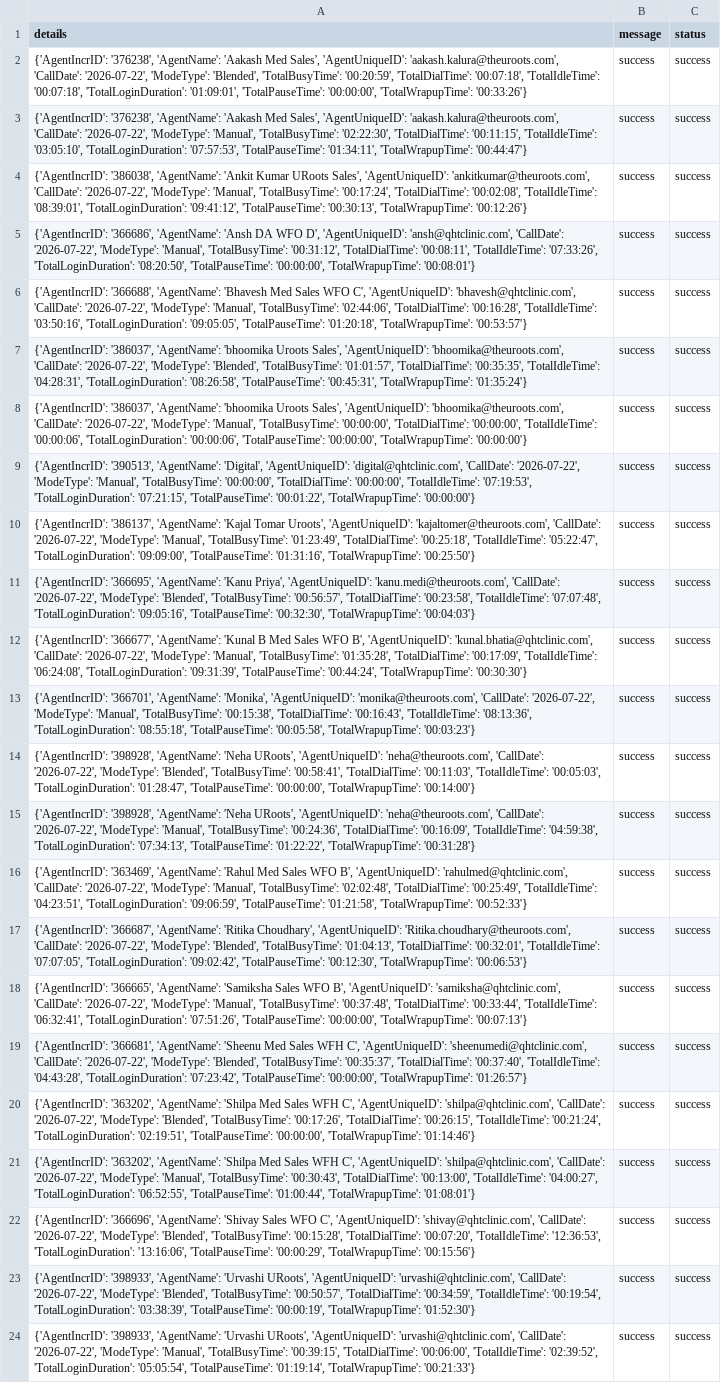
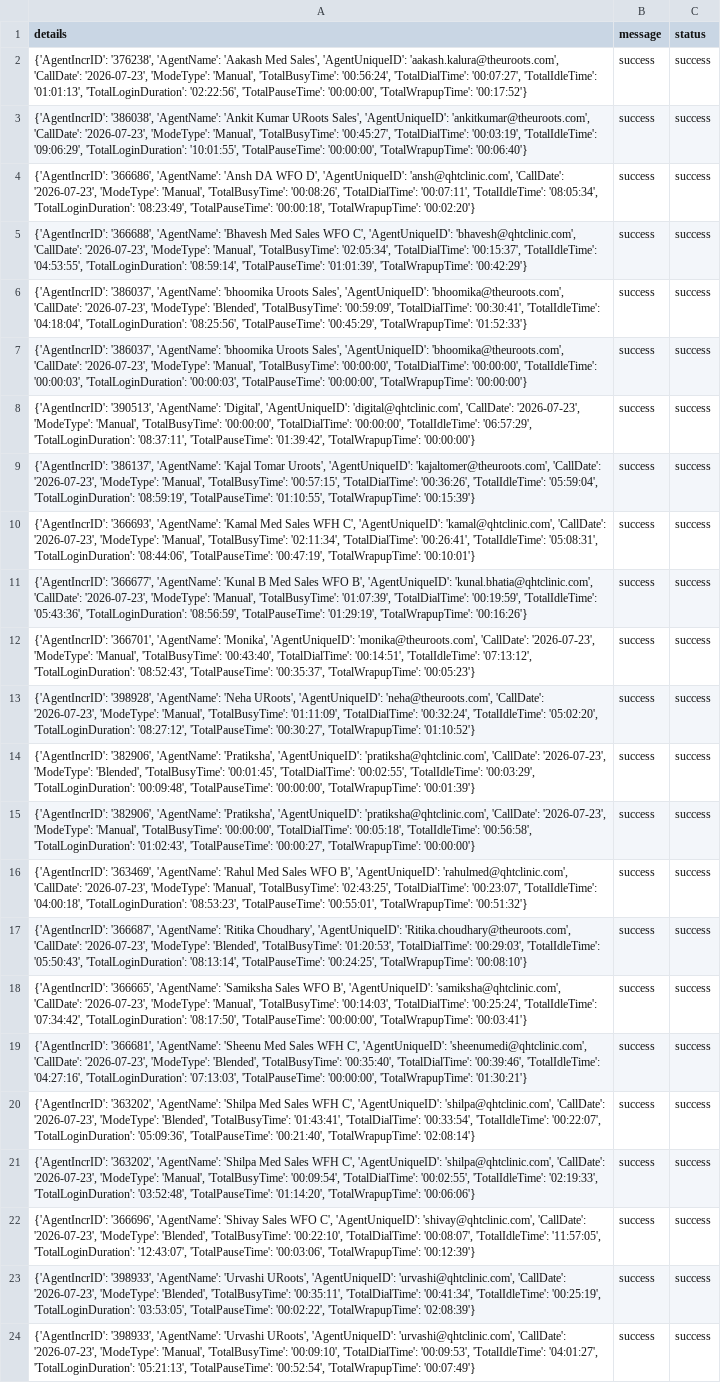
Before and after one commit to John-Cena-DEV/ozonetel_agents, a CSV file: report.csv, drawn as a sheet; removed rows and columns are numbered as before the commit, all else as after; the diff names each change by its address in the sheet, - before the commit and + after, or states it on an @@ line.

```diff
--- a/report.csv
+++ b/report.csv
-A2 (details): …'aakash.kalura@theuroots.com', 'CallDate': '2026-07-22', 'ModeType': 'Blended', 'TotalBusyTime': '00:20:59', 'TotalDialTime': '00:07:18', 'TotalIdleTime': '00:07:18', 'TotalLoginDuration': '01:09:01', 'TotalPauseTime': '00:00:00', 'TotalWrapupTime': '00:33:26'}
+A2 (details): …'aakash.kalura@theuroots.com', 'CallDate': '2026-07-23', 'ModeType': 'Manual', 'TotalBusyTime': '00:56:24', 'TotalDialTime': '00:07:27', 'TotalIdleTime': '01:01:13', 'TotalLoginDuration': '02:22:56', 'TotalPauseTime': '00:00:00', 'TotalWrapupTime': '00:17:52'}
-row 3: {'AgentIncrID': '376238', 'AgentName': 'Aakash Med Sales', 'AgentUniqueID': 'aakash.kalura@theuroots.com', 'CallDate': '2026-07-22', 'ModeType': 'Manual', 'TotalBusyTime': '02:22:30', 'TotalDialTime': '00:11:15', 'TotalIdleTime': '03:05:10', 'TotalLoginDuration': '07:57:53', 'TotalPauseTime': '01:34:11', 'TotalWrapupTime': '00:44:47'} | success | success
-A3 (details): …'ankitkumar@theuroots.com', 'CallDate': '2026-07-22', 'ModeType': 'Manual', 'TotalBusyTime': '00:17:24', 'TotalDialTime': '00:02:08', 'TotalIdleTime': '08:39:01', 'TotalLoginDuration': '09:41:12', 'TotalPauseTime': '00:30:13', 'TotalWrapupTime': '00:12:26'}
+A3 (details): …'ankitkumar@theuroots.com', 'CallDate': '2026-07-23', 'ModeType': 'Manual', 'TotalBusyTime': '00:45:27', 'TotalDialTime': '00:03:19', 'TotalIdleTime': '09:06:29', 'TotalLoginDuration': '10:01:55', 'TotalPauseTime': '00:00:00', 'TotalWrapupTime': '00:06:40'}
-A4 (details): …'ansh@qhtclinic.com', 'CallDate': '2026-07-22', 'ModeType': 'Manual', 'TotalBusyTime': '00:31:12', 'TotalDialTime': '00:08:11', 'TotalIdleTime': '07:33:26', 'TotalLoginDuration': '08:20:50', 'TotalPauseTime': '00:00:00', 'TotalWrapupTime': '00:08:01'}
+A4 (details): …'ansh@qhtclinic.com', 'CallDate': '2026-07-23', 'ModeType': 'Manual', 'TotalBusyTime': '00:08:26', 'TotalDialTime': '00:07:11', 'TotalIdleTime': '08:05:34', 'TotalLoginDuration': '08:23:49', 'TotalPauseTime': '00:00:18', 'TotalWrapupTime': '00:02:20'}
-A5 (details): …'bhavesh@qhtclinic.com', 'CallDate': '2026-07-22', 'ModeType': 'Manual', 'TotalBusyTime': '02:44:06', 'TotalDialTime': '00:16:28', 'TotalIdleTime': '03:50:16', 'TotalLoginDuration': '09:05:05', 'TotalPauseTime': '01:20:18', 'TotalWrapupTime': '00:53:57'}
+A5 (details): …'bhavesh@qhtclinic.com', 'CallDate': '2026-07-23', 'ModeType': 'Manual', 'TotalBusyTime': '02:05:34', 'TotalDialTime': '00:15:37', 'TotalIdleTime': '04:53:55', 'TotalLoginDuration': '08:59:14', 'TotalPauseTime': '01:01:39', 'TotalWrapupTime': '00:42:29'}
-A6 (details): …'bhoomika@theuroots.com', 'CallDate': '2026-07-22', 'ModeType': 'Blended', 'TotalBusyTime': '01:01:57', 'TotalDialTime': '00:35:35', 'TotalIdleTime': '04:28:31', 'TotalLoginDuration': '08:26:58', 'TotalPauseTime': '00:45:31', 'TotalWrapupTime': '01:35:24'}
+A6 (details): …'bhoomika@theuroots.com', 'CallDate': '2026-07-23', 'ModeType': 'Blended', 'TotalBusyTime': '00:59:09', 'TotalDialTime': '00:30:41', 'TotalIdleTime': '04:18:04', 'TotalLoginDuration': '08:25:56', 'TotalPauseTime': '00:45:29', 'TotalWrapupTime': '01:52:33'}
-A7 (details): …'bhoomika@theuroots.com', 'CallDate': '2026-07-22', 'ModeType': 'Manual', 'TotalBusyTime': '00:00:00', 'TotalDialTime': '00:00:00', 'TotalIdleTime': '00:00:06', 'TotalLoginDuration': '00:00:06', 'TotalPauseTime': '00:00:00',…
+A7 (details): …'bhoomika@theuroots.com', 'CallDate': '2026-07-23', 'ModeType': 'Manual', 'TotalBusyTime': '00:00:00', 'TotalDialTime': '00:00:00', 'TotalIdleTime': '00:00:03', 'TotalLoginDuration': '00:00:03', 'TotalPauseTime': '00:00:00',…
-A8 (details): …'digital@qhtclinic.com', 'CallDate': '2026-07-22', 'ModeType': 'Manual', 'TotalBusyTime': '00:00:00', 'TotalDialTime': '00:00:00', 'TotalIdleTime': '07:19:53', 'TotalLoginDuration': '07:21:15', 'TotalPauseTime': '00:01:22', 'TotalWrapupTime': '00:00:00'}
+A8 (details): …'digital@qhtclinic.com', 'CallDate': '2026-07-23', 'ModeType': 'Manual', 'TotalBusyTime': '00:00:00', 'TotalDialTime': '00:00:00', 'TotalIdleTime': '06:57:29', 'TotalLoginDuration': '08:37:11', 'TotalPauseTime': '01:39:42', 'TotalWrapupTime': '00:00:00'}
-A9 (details): …'kajaltomer@theuroots.com', 'CallDate': '2026-07-22', 'ModeType': 'Manual', 'TotalBusyTime': '01:23:49', 'TotalDialTime': '00:25:18', 'TotalIdleTime': '05:22:47', 'TotalLoginDuration': '09:09:00', 'TotalPauseTime': '01:31:16', 'TotalWrapupTime': '00:25:50'}
+A9 (details): …'kajaltomer@theuroots.com', 'CallDate': '2026-07-23', 'ModeType': 'Manual', 'TotalBusyTime': '00:57:15', 'TotalDialTime': '00:36:26', 'TotalIdleTime': '05:59:04', 'TotalLoginDuration': '08:59:19', 'TotalPauseTime': '01:10:55', 'TotalWrapupTime': '00:15:39'}
-A10 (details): {'AgentIncrID': '366695', 'AgentName': 'Kanu Priya', 'AgentUniqueID': 'kanu.medi@theuroots.com', 'CallDate': '2026-07-22', 'ModeType': 'Blended', 'TotalBusyTime': '00:56:57', 'TotalDialTime': '00:23:58', 'TotalIdleTime': '07:07:48', 'TotalLoginDuration': '09:05:16', 'TotalPauseTime': '00:32:30', 'TotalWrapupTime': '00:04:03'}
+A10 (details): {'AgentIncrID': '366693', 'AgentName': 'Kamal Med Sales WFH C', 'AgentUniqueID': 'kamal@qhtclinic.com', 'CallDate': '2026-07-23', 'ModeType': 'Manual', 'TotalBusyTime': '02:11:34', 'TotalDialTime': '00:26:41', 'TotalIdleTime': '05:08:31', 'TotalLoginDuration': '08:44:06', 'TotalPauseTime': '00:47:19', 'TotalWrapupTime': '00:10:01'}
-A11 (details): …'kunal.bhatia@qhtclinic.com', 'CallDate': '2026-07-22', 'ModeType': 'Manual', 'TotalBusyTime': '01:35:28', 'TotalDialTime': '00:17:09', 'TotalIdleTime': '06:24:08', 'TotalLoginDuration': '09:31:39', 'TotalPauseTime': '00:44:24', 'TotalWrapupTime': '00:30:30'}
+A11 (details): …'kunal.bhatia@qhtclinic.com', 'CallDate': '2026-07-23', 'ModeType': 'Manual', 'TotalBusyTime': '01:07:39', 'TotalDialTime': '00:19:59', 'TotalIdleTime': '05:43:36', 'TotalLoginDuration': '08:56:59', 'TotalPauseTime': '01:29:19', 'TotalWrapupTime': '00:16:26'}
-A12 (details): …'monika@theuroots.com', 'CallDate': '2026-07-22', 'ModeType': 'Manual', 'TotalBusyTime': '00:15:38', 'TotalDialTime': '00:16:43', 'TotalIdleTime': '08:13:36', 'TotalLoginDuration': '08:55:18', 'TotalPauseTime': '00:05:58', 'TotalWrapupTime': '00:03:23'}
+A12 (details): …'monika@theuroots.com', 'CallDate': '2026-07-23', 'ModeType': 'Manual', 'TotalBusyTime': '00:43:40', 'TotalDialTime': '00:14:51', 'TotalIdleTime': '07:13:12', 'TotalLoginDuration': '08:52:43', 'TotalPauseTime': '00:35:37', 'TotalWrapupTime': '00:05:23'}
-A13 (details): …'neha@theuroots.com', 'CallDate': '2026-07-22', 'ModeType': 'Blended', 'TotalBusyTime': '00:58:41', 'TotalDialTime': '00:11:03', 'TotalIdleTime': '00:05:03', 'TotalLoginDuration': '01:28:47', 'TotalPauseTime': '00:00:00', 'TotalWrapupTime': '00:14:00'}
+A13 (details): …'neha@theuroots.com', 'CallDate': '2026-07-23', 'ModeType': 'Manual', 'TotalBusyTime': '01:11:09', 'TotalDialTime': '00:32:24', 'TotalIdleTime': '05:02:20', 'TotalLoginDuration': '08:27:12', 'TotalPauseTime': '00:30:27', 'TotalWrapupTime': '01:10:52'}
-A14 (details): {'AgentIncrID': '398928', 'AgentName': 'Neha URoots', 'AgentUniqueID': 'neha@theuroots.com', 'CallDate': '2026-07-22', 'ModeType': 'Manual', 'TotalBusyTime': '00:24:36', 'TotalDialTime': '00:16:09', 'TotalIdleTime': '04:59:38', 'TotalLoginDuration': '07:34:13', 'TotalPauseTime': '01:22:22', 'TotalWrapupTime': '00:31:28'}
+A14 (details): {'AgentIncrID': '382906', 'AgentName': 'Pratiksha', 'AgentUniqueID': 'pratiksha@qhtclinic.com', 'CallDate': '2026-07-23', 'ModeType': 'Blended', 'TotalBusyTime': '00:01:45', 'TotalDialTime': '00:02:55', 'TotalIdleTime': '00:03:29', 'TotalLoginDuration': '00:09:48', 'TotalPauseTime': '00:00:00', 'TotalWrapupTime': '00:01:39'}
+row 15: {'AgentIncrID': '382906', 'AgentName': 'Pratiksha', 'AgentUniqueID': 'pratiksha@qhtclinic.com', 'CallDate': '2026-07-23', 'ModeType': 'Manual', 'TotalBusyTime': '00:00:00', 'TotalDialTime': '00:05:18', 'TotalIdleTime': '00:56:58', 'TotalLoginDuration': '01:02:43', 'TotalPauseTime': '00:00:27', 'TotalWrapupTime': '00:00:00'} | success | success
-A16 (details): …'rahulmed@qhtclinic.com', 'CallDate': '2026-07-22', 'ModeType': 'Manual', 'TotalBusyTime': '02:02:48', 'TotalDialTime': '00:25:49', 'TotalIdleTime': '04:23:51', 'TotalLoginDuration': '09:06:59', 'TotalPauseTime': '01:21:58', 'TotalWrapupTime': '00:52:33'}
+A16 (details): …'rahulmed@qhtclinic.com', 'CallDate': '2026-07-23', 'ModeType': 'Manual', 'TotalBusyTime': '02:43:25', 'TotalDialTime': '00:23:07', 'TotalIdleTime': '04:00:18', 'TotalLoginDuration': '08:53:23', 'TotalPauseTime': '00:55:01', 'TotalWrapupTime': '00:51:32'}
-A17 (details): …'Ritika.choudhary@theuroots.com', 'CallDate': '2026-07-22', 'ModeType': 'Blended', 'TotalBusyTime': '01:04:13', 'TotalDialTime': '00:32:01', 'TotalIdleTime': '07:07:05', 'TotalLoginDuration': '09:02:42', 'TotalPauseTime': '00:12:30', 'TotalWrapupTime': '00:06:53'}
+A17 (details): …'Ritika.choudhary@theuroots.com', 'CallDate': '2026-07-23', 'ModeType': 'Blended', 'TotalBusyTime': '01:20:53', 'TotalDialTime': '00:29:03', 'TotalIdleTime': '05:50:43', 'TotalLoginDuration': '08:13:14', 'TotalPauseTime': '00:24:25', 'TotalWrapupTime': '00:08:10'}
-A18 (details): …'samiksha@qhtclinic.com', 'CallDate': '2026-07-22', 'ModeType': 'Manual', 'TotalBusyTime': '00:37:48', 'TotalDialTime': '00:33:44', 'TotalIdleTime': '06:32:41', 'TotalLoginDuration': '07:51:26', 'TotalPauseTime': '00:00:00', 'TotalWrapupTime': '00:07:13'}
+A18 (details): …'samiksha@qhtclinic.com', 'CallDate': '2026-07-23', 'ModeType': 'Manual', 'TotalBusyTime': '00:14:03', 'TotalDialTime': '00:25:24', 'TotalIdleTime': '07:34:42', 'TotalLoginDuration': '08:17:50', 'TotalPauseTime': '00:00:00', 'TotalWrapupTime': '00:03:41'}
-A19 (details): …'sheenumedi@qhtclinic.com', 'CallDate': '2026-07-22', 'ModeType': 'Blended', 'TotalBusyTime': '00:35:37', 'TotalDialTime': '00:37:40', 'TotalIdleTime': '04:43:28', 'TotalLoginDuration': '07:23:42', 'TotalPauseTime': '00:00:00', 'TotalWrapupTime': '01:26:57'}
+A19 (details): …'sheenumedi@qhtclinic.com', 'CallDate': '2026-07-23', 'ModeType': 'Blended', 'TotalBusyTime': '00:35:40', 'TotalDialTime': '00:39:46', 'TotalIdleTime': '04:27:16', 'TotalLoginDuration': '07:13:03', 'TotalPauseTime': '00:00:00', 'TotalWrapupTime': '01:30:21'}
-A20 (details): …'shilpa@qhtclinic.com', 'CallDate': '2026-07-22', 'ModeType': 'Blended', 'TotalBusyTime': '00:17:26', 'TotalDialTime': '00:26:15', 'TotalIdleTime': '00:21:24', 'TotalLoginDuration': '02:19:51', 'TotalPauseTime': '00:00:00', 'TotalWrapupTime': '01:14:46'}
+A20 (details): …'shilpa@qhtclinic.com', 'CallDate': '2026-07-23', 'ModeType': 'Blended', 'TotalBusyTime': '01:43:41', 'TotalDialTime': '00:33:54', 'TotalIdleTime': '00:22:07', 'TotalLoginDuration': '05:09:36', 'TotalPauseTime': '00:21:40', 'TotalWrapupTime': '02:08:14'}
-A21 (details): …'shilpa@qhtclinic.com', 'CallDate': '2026-07-22', 'ModeType': 'Manual', 'TotalBusyTime': '00:30:43', 'TotalDialTime': '00:13:00', 'TotalIdleTime': '04:00:27', 'TotalLoginDuration': '06:52:55', 'TotalPauseTime': '01:00:44', 'TotalWrapupTime': '01:08:01'}
+A21 (details): …'shilpa@qhtclinic.com', 'CallDate': '2026-07-23', 'ModeType': 'Manual', 'TotalBusyTime': '00:09:54', 'TotalDialTime': '00:02:55', 'TotalIdleTime': '02:19:33', 'TotalLoginDuration': '03:52:48', 'TotalPauseTime': '01:14:20', 'TotalWrapupTime': '00:06:06'}
-A22 (details): …'shivay@qhtclinic.com', 'CallDate': '2026-07-22', 'ModeType': 'Blended', 'TotalBusyTime': '00:15:28', 'TotalDialTime': '00:07:20', 'TotalIdleTime': '12:36:53', 'TotalLoginDuration': '13:16:06', 'TotalPauseTime': '00:00:29', 'TotalWrapupTime': '00:15:56'}
+A22 (details): …'shivay@qhtclinic.com', 'CallDate': '2026-07-23', 'ModeType': 'Blended', 'TotalBusyTime': '00:22:10', 'TotalDialTime': '00:08:07', 'TotalIdleTime': '11:57:05', 'TotalLoginDuration': '12:43:07', 'TotalPauseTime': '00:03:06', 'TotalWrapupTime': '00:12:39'}
-A23 (details): …'urvashi@qhtclinic.com', 'CallDate': '2026-07-22', 'ModeType': 'Blended', 'TotalBusyTime': '00:50:57', 'TotalDialTime': '00:34:59', 'TotalIdleTime': '00:19:54', 'TotalLoginDuration': '03:38:39', 'TotalPauseTime': '00:00:19', 'TotalWrapupTime': '01:52:30'}
+A23 (details): …'urvashi@qhtclinic.com', 'CallDate': '2026-07-23', 'ModeType': 'Blended', 'TotalBusyTime': '00:35:11', 'TotalDialTime': '00:41:34', 'TotalIdleTime': '00:25:19', 'TotalLoginDuration': '03:53:05', 'TotalPauseTime': '00:02:22', 'TotalWrapupTime': '02:08:39'}
-A24 (details): …'urvashi@qhtclinic.com', 'CallDate': '2026-07-22', 'ModeType': 'Manual', 'TotalBusyTime': '00:39:15', 'TotalDialTime': '00:06:00', 'TotalIdleTime': '02:39:52', 'TotalLoginDuration': '05:05:54', 'TotalPauseTime': '01:19:14', 'TotalWrapupTime': '00:21:33'}
+A24 (details): …'urvashi@qhtclinic.com', 'CallDate': '2026-07-23', 'ModeType': 'Manual', 'TotalBusyTime': '00:09:10', 'TotalDialTime': '00:09:53', 'TotalIdleTime': '04:01:27', 'TotalLoginDuration': '05:21:13', 'TotalPauseTime': '00:52:54', 'TotalWrapupTime': '00:07:49'}
```
